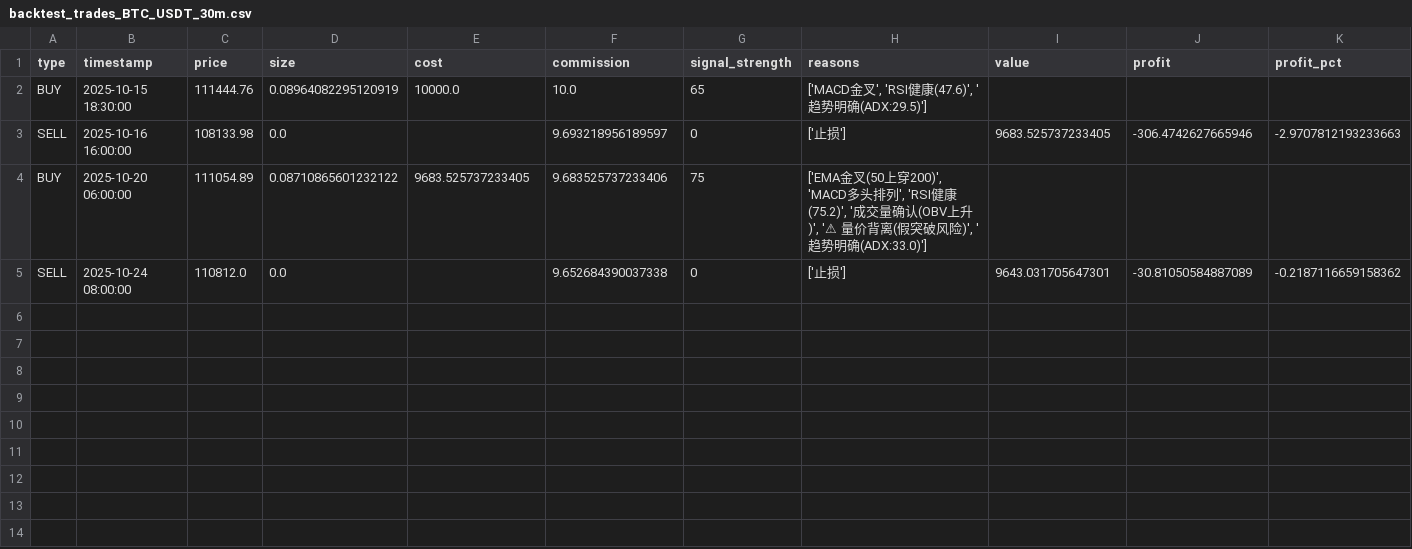
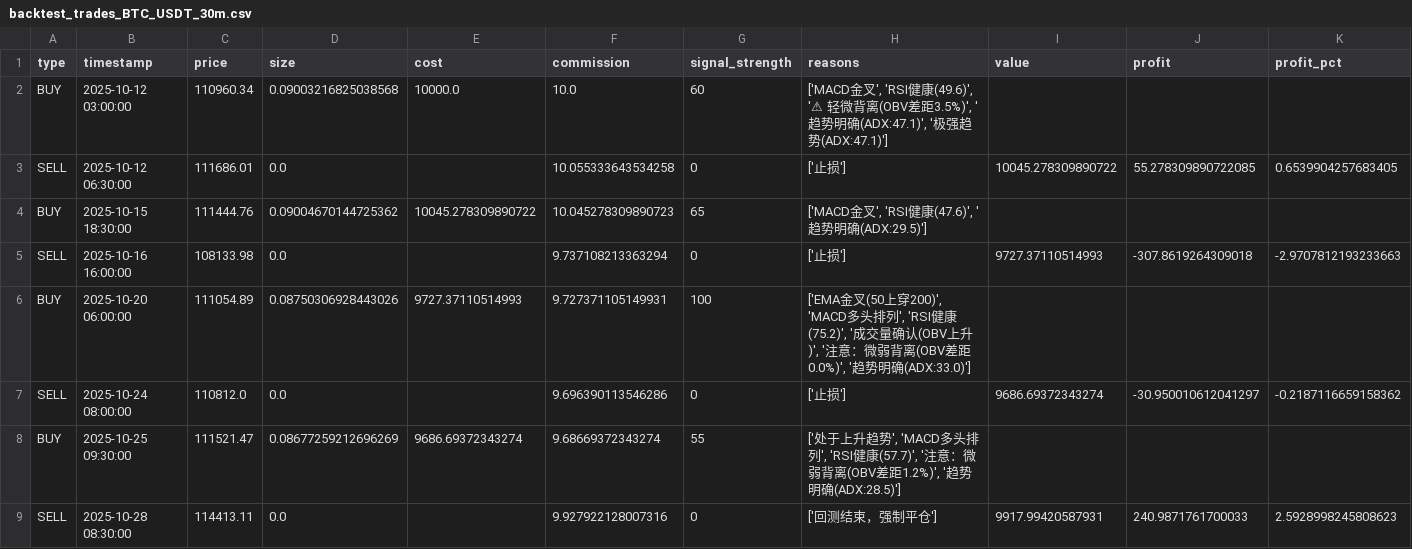
Before and after one commit to hinschow/quant-trading, a CSV file: backtest_results/multi_timeframe/30m/backtest_trades_BTC_USDT_30m.csv, drawn as a sheet; addresses are those after the commit; the diff names each change by its address in the sheet, - before the commit and + after, or states it on an @@ line.

```diff
--- a/backtest_results/multi_timeframe/30m/backtest_trades_BTC_USDT_30m.csv
+++ b/backtest_results/multi_timeframe/30m/backtest_trades_BTC_USDT_30m.csv
+row 2: BUY | 2025-10-12 03:00:00 | 110960.34 | 0.09003216825038568 | 10000.0 | 10.0 | 60 | ['MACD金叉', 'RSI健康(49.6)', '⚠ 轻微背离(OBV差距3.5%)', '趋势明确(ADX:47.1)', '极强趋势(ADX:47.1)']
+row 3: SELL | 2025-10-12 06:30:00 | 111686.01 | 0.0 |  | 10.055333643534258 | 0 | ['止损'] | 10045.278309890722 | 55.278309890722085 | 0.6539904257683405
-D4 (size): 0.08964082295120919
+D4 (size): 0.09004670144725362
-E4 (cost): 10000.0
+E4 (cost): 10045.278309890722
-F4 (commission): 10.0
+F4 (commission): 10.045278309890723
-F5 (commission): 9.693218956189597
+F5 (commission): 9.737108213363294
-I5 (value): 9683.525737233405
+I5 (value): 9727.37110514993
-J5 (profit): -306.4742627665946
+J5 (profit): -307.8619264309018
-D6 (size): 0.08710865601232122
+D6 (size): 0.08750306928443026
-E6 (cost): 9683.525737233405
+E6 (cost): 9727.37110514993
-F6 (commission): 9.683525737233406
+F6 (commission): 9.727371105149931
-G6 (signal_strength): 75
+G6 (signal_strength): 100
-H6 (reasons): …(OBV上升)', '⚠ 量价背离(假突破风险)', '趋势明…
+H6 (reasons): …(OBV上升)', '注意：微弱背离(OBV差距0.0%)', '趋势明…
-F7 (commission): 9.652684390037338
+F7 (commission): 9.696390113546286
-I7 (value): 9643.031705647301
+I7 (value): 9686.69372343274
-J7 (profit): -30.81050584887089
+J7 (profit): -30.950010612041297
+row 8: BUY | 2025-10-25 09:30:00 | 111521.47 | 0.08677259212696269 | 9686.69372343274 | 9.68669372343274 | 55 | ['处于上升趋势', 'MACD多头排列', 'RSI健康(57.7)', '注意：微弱背离(OBV差距1.2%)', '趋势明确(ADX:28.5)']
+row 9: SELL | 2025-10-28 08:30:00 | 114413.11 | 0.0 |  | 9.927922128007316 | 0 | ['回测结束，强制平仓'] | 9917.99420587931 | 240.9871761700033 | 2.5928998245808623
```
Also changed, not shown: backtest_results/multi_timeframe/15m/backtest_trades_BTC_USDT_15m.csv, backtest_results/multi_timeframe/15m/backtest_trades_SOL_USDT_15m.csv, 10 other files.
